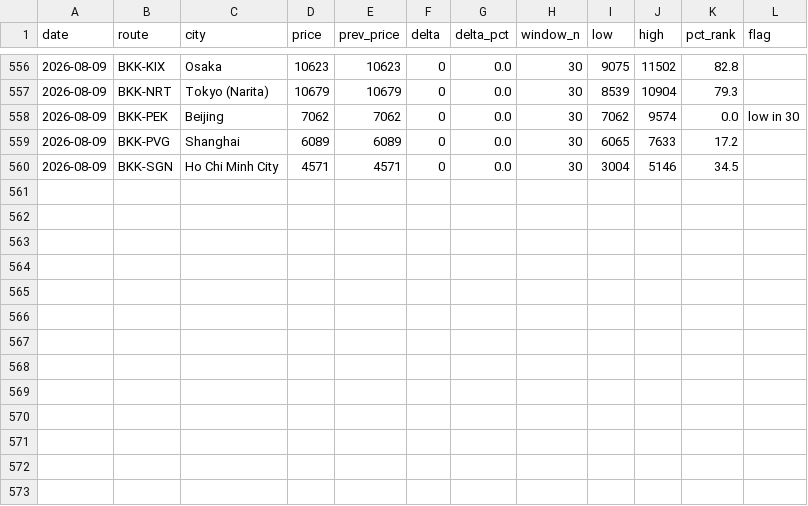
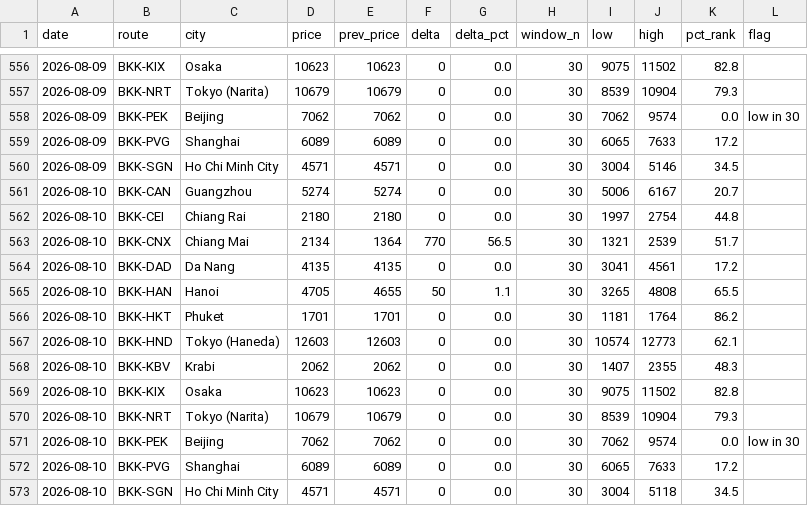
Before and after one commit to swuttipat/flight-price-tracker, a CSV file: data/processed/price_change_log.csv, drawn as a sheet; only a part is shown, gaps mark what is left out; the diff names each change by its address in the sheet, - before the commit and + after, or states it on an @@ line.

```diff
--- a/data/processed/price_change_log.csv
+++ b/data/processed/price_change_log.csv
+row 561: 2026-08-10 | BKK-CAN | Guangzhou | 5274 | 5274 | 0 | 0.0 | 30 | 5006 | 6167 | 20.7
+row 562: 2026-08-10 | BKK-CEI | Chiang Rai | 2180 | 2180 | 0 | 0.0 | 30 | 1997 | 2754 | 44.8
+row 563: 2026-08-10 | BKK-CNX | Chiang Mai | 2134 | 1364 | 770 | 56.5 | 30 | 1321 | 2539 | 51.7
+row 564: 2026-08-10 | BKK-DAD | Da Nang | 4135 | 4135 | 0 | 0.0 | 30 | 3041 | 4561 | 17.2
+row 565: 2026-08-10 | BKK-HAN | Hanoi | 4705 | 4655 | 50 | 1.1 | 30 | 3265 | 4808 | 65.5
+row 566: 2026-08-10 | BKK-HKT | Phuket | 1701 | 1701 | 0 | 0.0 | 30 | 1181 | 1764 | 86.2
+row 567: 2026-08-10 | BKK-HND | Tokyo (Haneda) | 12603 | 12603 | 0 | 0.0 | 30 | 10574 | 12773 | 62.1
+row 568: 2026-08-10 | BKK-KBV | Krabi | 2062 | 2062 | 0 | 0.0 | 30 | 1407 | 2355 | 48.3
+row 569: 2026-08-10 | BKK-KIX | Osaka | 10623 | 10623 | 0 | 0.0 | 30 | 9075 | 11502 | 82.8
+row 570: 2026-08-10 | BKK-NRT | Tokyo (Narita) | 10679 | 10679 | 0 | 0.0 | 30 | 8539 | 10904 | 79.3
+row 571: 2026-08-10 | BKK-PEK | Beijing | 7062 | 7062 | 0 | 0.0 | 30 | 7062 | 9574 | 0.0 | low in 30
+row 572: 2026-08-10 | BKK-PVG | Shanghai | 6089 | 6089 | 0 | 0.0 | 30 | 6065 | 7633 | 17.2
+row 573: 2026-08-10 | BKK-SGN | Ho Chi Minh City | 4571 | 4571 | 0 | 0.0 | 30 | 3004 | 5118 | 34.5
```
Also changed, not shown: data/processed/calendar_latest.csv, data/processed/prices_master.csv, 3 other files.
